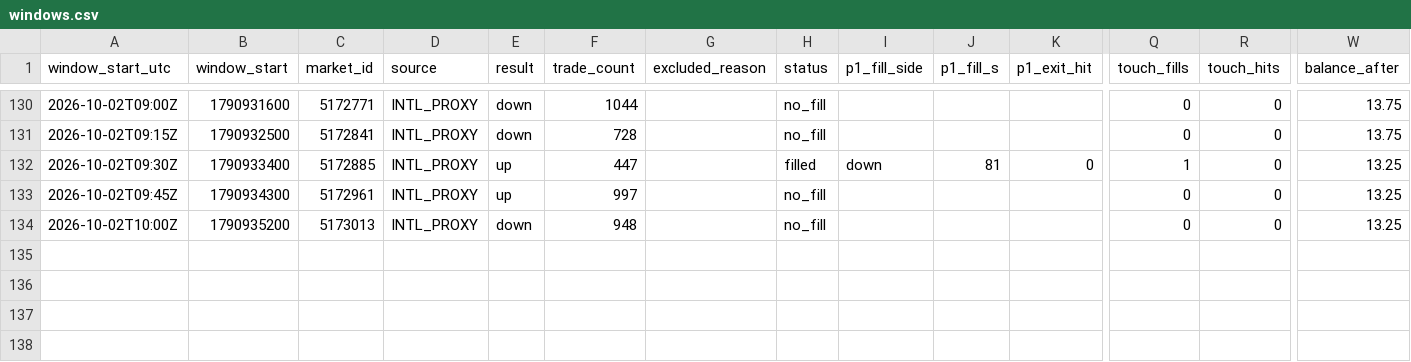
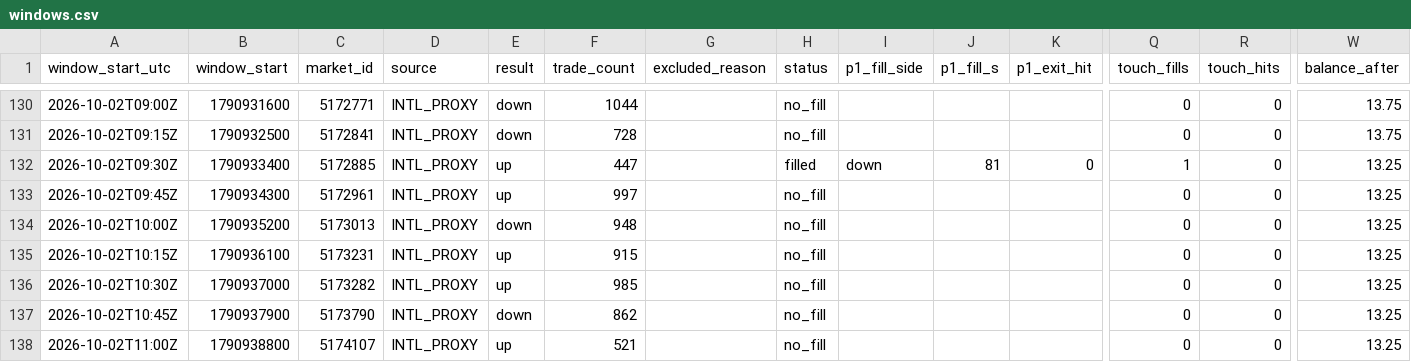
Before and after one commit to rrifler/btc15-tracker, a CSV file: results/windows.csv, drawn as a sheet; only a part is shown, gaps mark what is left out; rows hold the shown columns only; the diff names each change by its address in the sheet, - before the commit and + after, or states it on an @@ line.

```diff
--- a/results/windows.csv
+++ b/results/windows.csv
+row 135: 2026-10-02T10:15Z | 1790936100 | 5173231 | INTL_PROXY | up | 915 |  | no_fill |  |  |  | 0 | 0 | 13.25
+row 136: 2026-10-02T10:30Z | 1790937000 | 5173282 | INTL_PROXY | up | 985 |  | no_fill |  |  |  | 0 | 0 | 13.25
+row 137: 2026-10-02T10:45Z | 1790937900 | 5173790 | INTL_PROXY | down | 862 |  | no_fill |  |  |  | 0 | 0 | 13.25
+row 138: 2026-10-02T11:00Z | 1790938800 | 5174107 | INTL_PROXY | up | 521 |  | no_fill |  |  |  | 0 | 0 | 13.25
```
Also changed, not shown: 1 other file.
